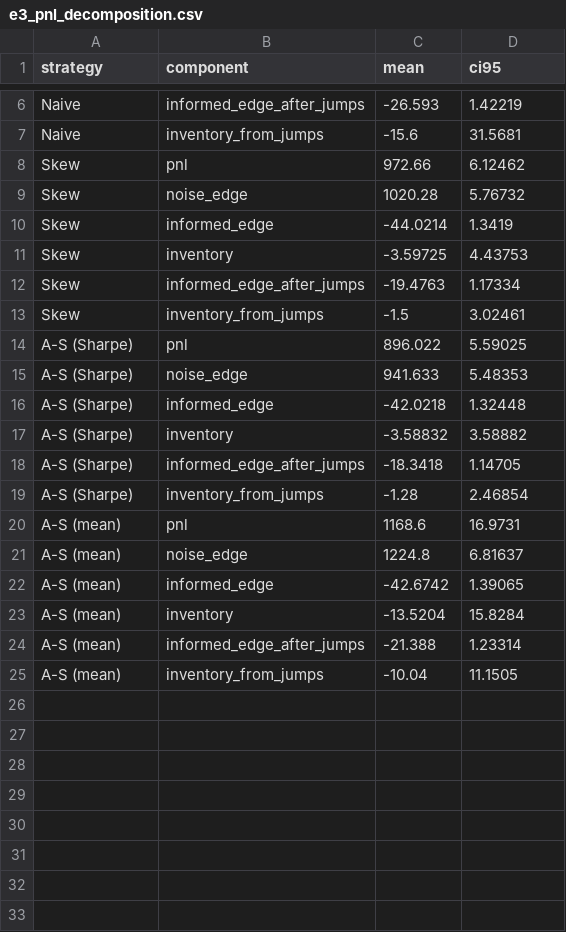
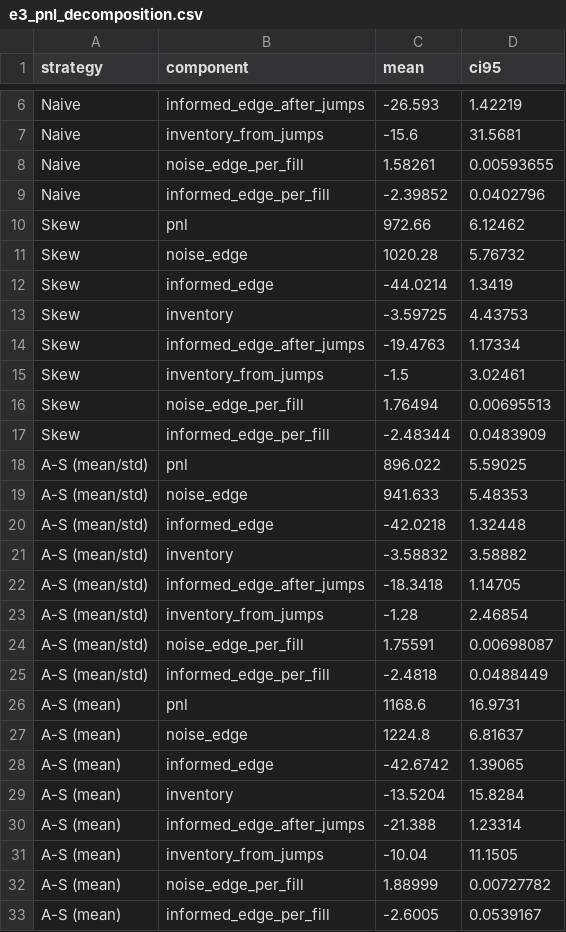
Before and after one commit to karoldudzicz/market-making-adverse-selection, a CSV file: results/e3_pnl_decomposition.csv, drawn as a sheet; only a part is shown, gaps mark what is left out.

Commit message:
chore(results): regenerate outputs with updated labels and E3 panel

```diff
--- a/results/e3_pnl_decomposition.csv
+++ b/results/e3_pnl_decomposition.csv
@@ -7,2 +7,4 @@ Naive,informed_edge_after_jumps,-26.593,1.42219
 Naive,inventory_from_jumps,-15.6,31.5681
+Naive,noise_edge_per_fill,1.58261,0.00593655
+Naive,informed_edge_per_fill,-2.39852,0.0402796
 Skew,pnl,972.66,6.12462
@@ -13,8 +15,12 @@ Skew,informed_edge_after_jumps,-19.4763,1.17334
 Skew,inventory_from_jumps,-1.5,3.02461
-A-S (Sharpe),pnl,896.022,5.59025
-A-S (Sharpe),noise_edge,941.633,5.48353
-A-S (Sharpe),informed_edge,-42.0218,1.32448
-A-S (Sharpe),inventory,-3.58832,3.58882
-A-S (Sharpe),informed_edge_after_jumps,-18.3418,1.14705
-A-S (Sharpe),inventory_from_jumps,-1.28,2.46854
+Skew,noise_edge_per_fill,1.76494,0.00695513
+Skew,informed_edge_per_fill,-2.48344,0.0483909
+A-S (mean/std),pnl,896.022,5.59025
+A-S (mean/std),noise_edge,941.633,5.48353
+A-S (mean/std),informed_edge,-42.0218,1.32448
+A-S (mean/std),inventory,-3.58832,3.58882
+A-S (mean/std),informed_edge_after_jumps,-18.3418,1.14705
+A-S (mean/std),inventory_from_jumps,-1.28,2.46854
+A-S (mean/std),noise_edge_per_fill,1.75591,0.00698087
+A-S (mean/std),informed_edge_per_fill,-2.4818,0.0488449
 A-S (mean),pnl,1168.6,16.9731
@@ -25 +31,3 @@ A-S (mean),informed_edge_after_jumps,-21.388,1.23314
 A-S (mean),inventory_from_jumps,-10.04,11.1505
+A-S (mean),noise_edge_per_fill,1.88999,0.00727782
+A-S (mean),informed_edge_per_fill,-2.6005,0.0539167
```
Also changed, not shown: results/e4_tuned_strategies.csv, results/e6_markouts.csv, 17 other files.
